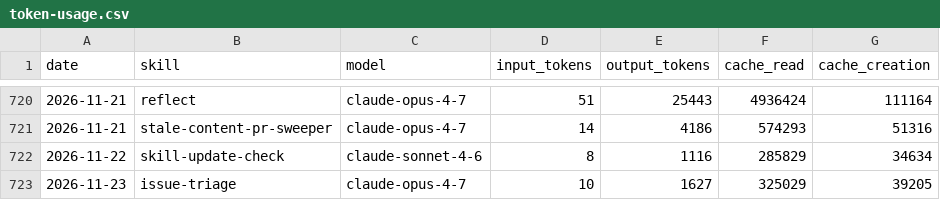
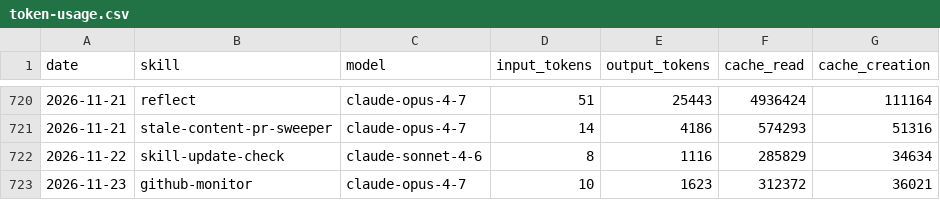
Before and after one commit to swarm-ai-research/aeon, a CSV file: memory/token-usage.csv, drawn as a sheet; only a part is shown, gaps mark what is left out.

Commit message:
chore(github-monitor): auto-commit 2026-11-23

```diff
--- a/memory/token-usage.csv
+++ b/memory/token-usage.csv
@@ -722,2 +722,2 @@ date,skill,model,input_tokens,output_tokens,cache_read,cache_creation
 2026-11-22,skill-update-check,claude-sonnet-4-6,8,1116,285829,34634
-2026-11-23,issue-triage,claude-opus-4-7,10,1627,325029,39205
+2026-11-23,github-monitor,claude-opus-4-7,10,1623,312372,36021
```
Also changed, not shown: 4 other files.
